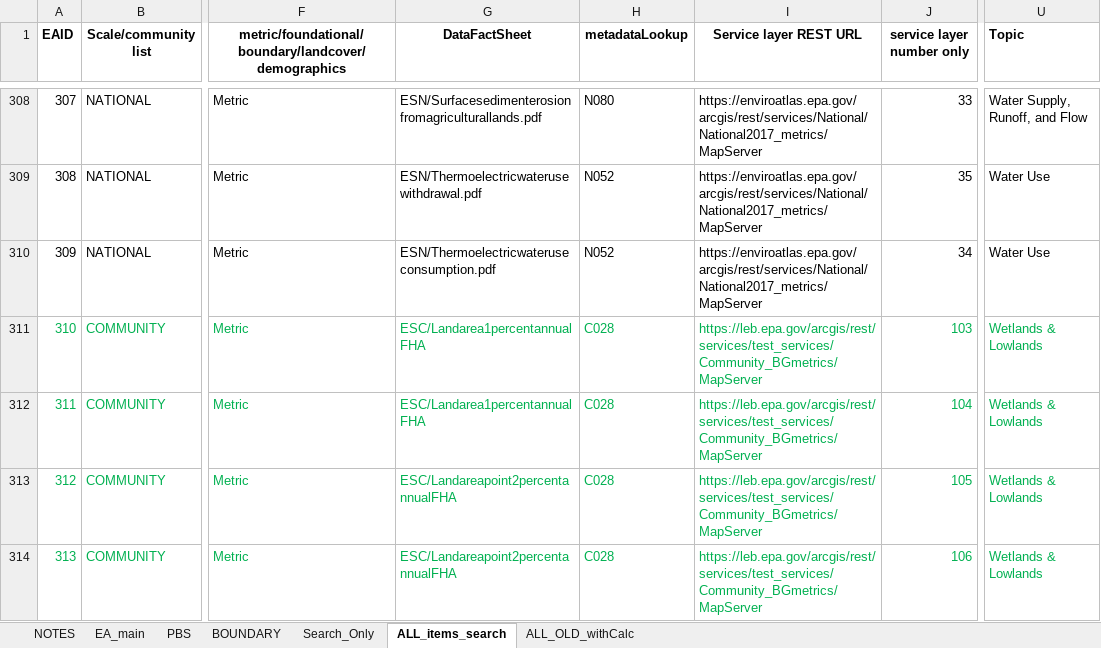
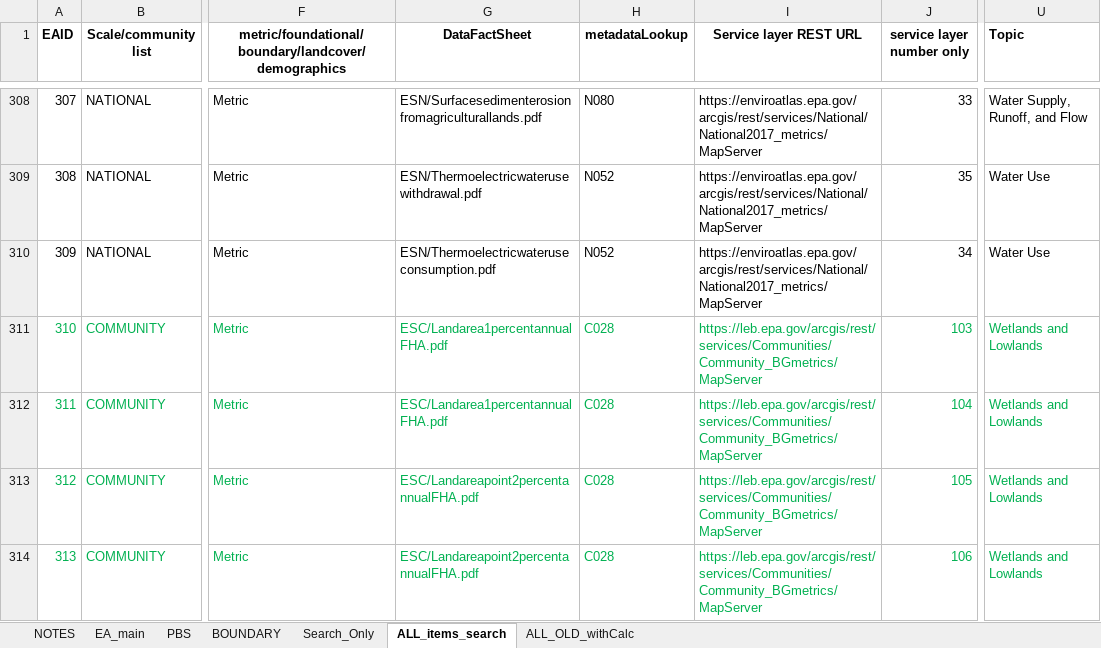
Before and after one commit to USEPA/EnviroAtlas_JSApp, an Excel workbook: scripts/EAWAB4JSON_WAB25.xlsx, sheet ALL_items_search, drawn as a sheet; only a part is shown, gaps mark what is left out; values as stored, in another font and other column widths than the file's, no borders; the diff covers the shown part only; the diff names each change by its address in the sheet, - before the commit and + after, or states it on an @@ line.

Commit message:
fix for NLCD service name change (production)

```diff
--- a/scripts/EAWAB4JSON_WAB25.xlsx (sheet ALL_items_search)
+++ b/scripts/EAWAB4JSON_WAB25.xlsx (sheet ALL_items_search)
-G311:G312 (DataFactSheet): ESC/Landarea1percentannualFHA
+G311:G312 (DataFactSheet): ESC/Landarea1percentannualFHA.pdf
-I311:I314 (Service layer REST URL): https://leb.epa.gov/arcgis/rest/services/test_services/Community_BGmetrics/MapServer
+I311:I314 (Service layer REST URL): https://leb.epa.gov/arcgis/rest/services/Communities/Community_BGmetrics/MapServer
-U311:U314 (Topic): Wetlands & Lowlands
+U311:U314 (Topic): Wetlands and Lowlands
-G313:G314 (DataFactSheet): ESC/Landareapoint2percentannualFHA
+G313:G314 (DataFactSheet): ESC/Landareapoint2percentannualFHA.pdf
```
Also changed, not shown: 29 edited cells and cell formats elsewhere in this sheet, sheet EA_main, sheet ALL_OLD_withCalc, sheet Search_Only, sheet PBS, charts or pictures, scripts/EAWAB4JSON.xlsx, scripts/EAWAB4JSON_PRODUCTION.xlsx, 8 other files.
